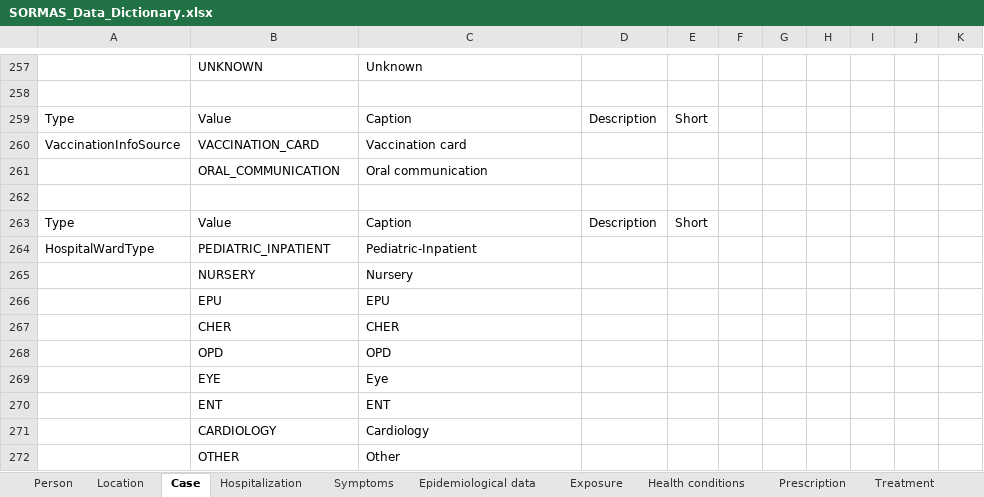
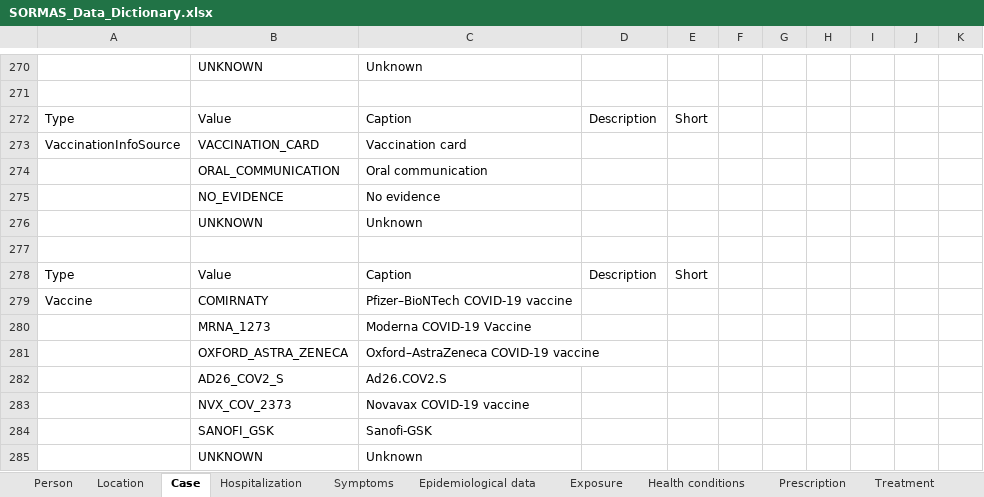
Before and after one commit to SORMAS-Foundation/SORMAS-Project, an Excel workbook: sormas-api/src/main/resources/doc/SORMAS_Data_Dictionary.xlsx, sheet Case, drawn as a sheet; only a part is shown, gaps mark what is left out; the shorter side is filled out with more unchanged rows; values as stored, in another font and other column widths than the file's, no borders; table styles not drawn; the diff covers the shown part only; the diff names each change by its address in the sheet, - before the commit and + after, or states it on an @@ line.

```diff
--- a/sormas-api/src/main/resources/doc/SORMAS_Data_Dictionary.xlsx (sheet Case)
+++ b/sormas-api/src/main/resources/doc/SORMAS_Data_Dictionary.xlsx (sheet Case)
+row 275:  | NO_EVIDENCE | No evidence
+row 276:  | UNKNOWN | Unknown
+row 277: (empty)
+row 278: Type | Value | Caption | Description | Short
+row 279: Vaccine | COMIRNATY | Pfizer–BioNTech COVID‑19 vaccine
+row 280:  | MRNA_1273 | Moderna COVID-19 Vaccine
+row 281:  | OXFORD_ASTRA_ZENECA | Oxford–AstraZeneca COVID-19 vaccine
+row 282:  | AD26_COV2_S | Ad26.COV2.S
+row 283:  | NVX_COV_2373 | Novavax COVID-19 vaccine
+row 284:  | SANOFI_GSK | Sanofi-GSK
+row 285:  | UNKNOWN | Unknown
```
Also changed, not shown: 24 added rows and 6 edited cells elsewhere in this sheet, sheet Exposure, sheet Event, sheet Facility, sheet Location, sheet Pathogen test, sheet Person, 4 more sheets, sormas-api/src/main/resources/doc/SORMAS_User_Rights.xlsx.
